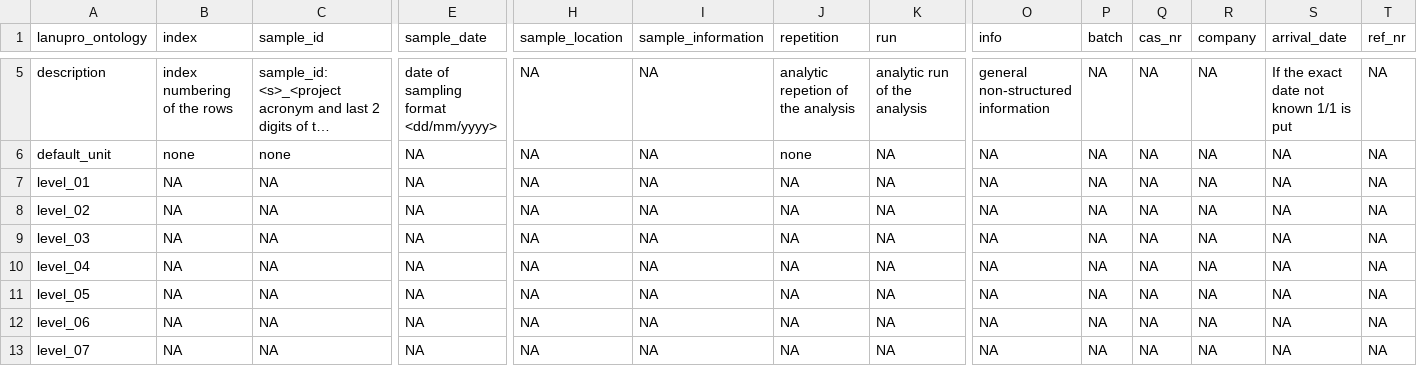
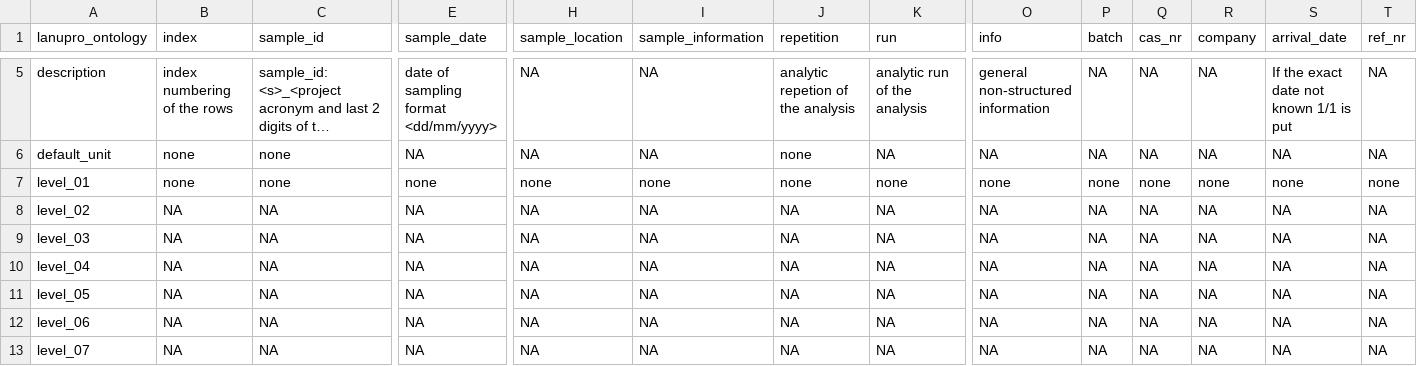
Before and after one commit to lanupro-analytics/lanupro_vocabulary, a TSV file: data/processed/lanupro_vocabulary_general.tsv, drawn as a sheet; only a part is shown, gaps mark what is left out; long unchanged cells end in …; the diff covers the shown part only; the diff names each change by its address in the sheet, - before the commit and + after, or states it on an @@ line.

```diff
--- a/data/processed/lanupro_vocabulary_general.tsv
+++ b/data/processed/lanupro_vocabulary_general.tsv
-B7 (index): NA
+B7 (index): none
-C7 (sample_id): NA
+C7 (sample_id): none
-E7 (sample_date): NA
+E7 (sample_date): none
-H7 (sample_location): NA
+H7 (sample_location): none
-I7 (sample_information): NA
+I7 (sample_information): none
-J7 (repetition): NA
+J7 (repetition): none
-K7 (run): NA
+K7 (run): none
-O7 (info): NA
+O7 (info): none
-P7 (batch): NA
+P7 (batch): none
-Q7 (cas_nr): NA
+Q7 (cas_nr): none
-R7 (company): NA
+R7 (company): none
-S7 (arrival_date): NA
+S7 (arrival_date): none
-T7 (ref_nr): NA
+T7 (ref_nr): none
```
Also changed, not shown: 9 edited cells elsewhere in this file.
